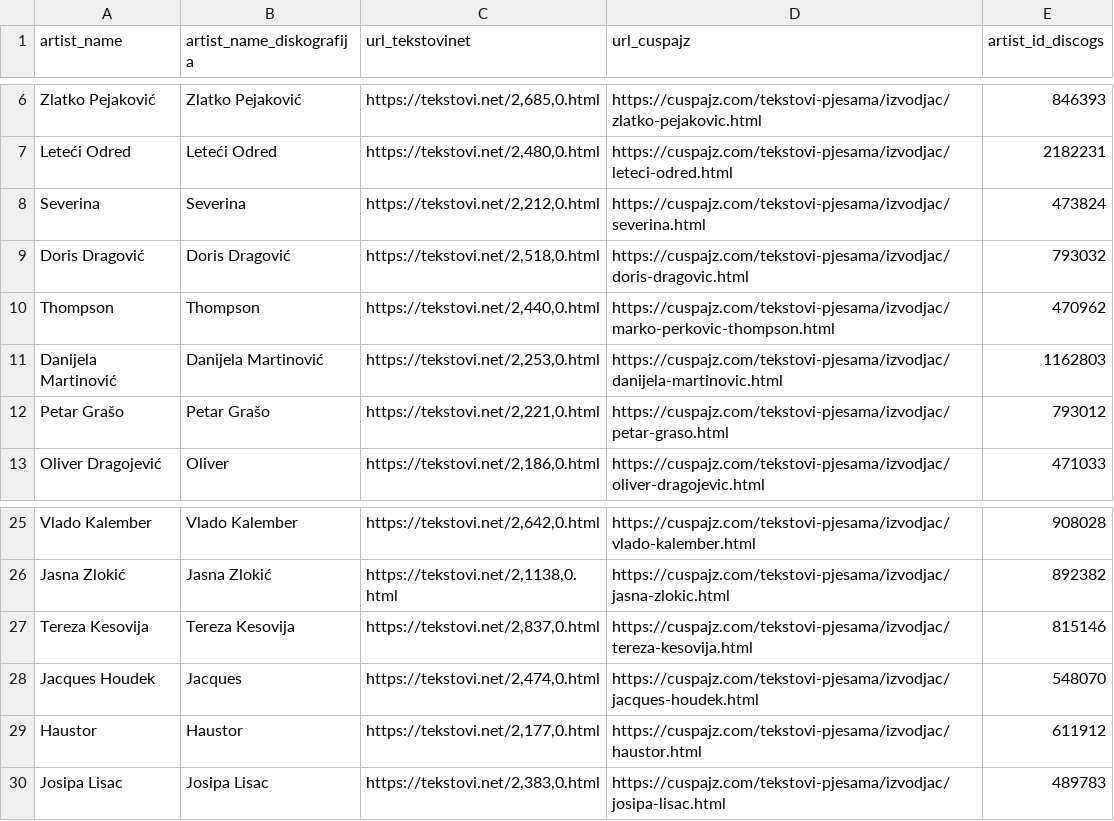
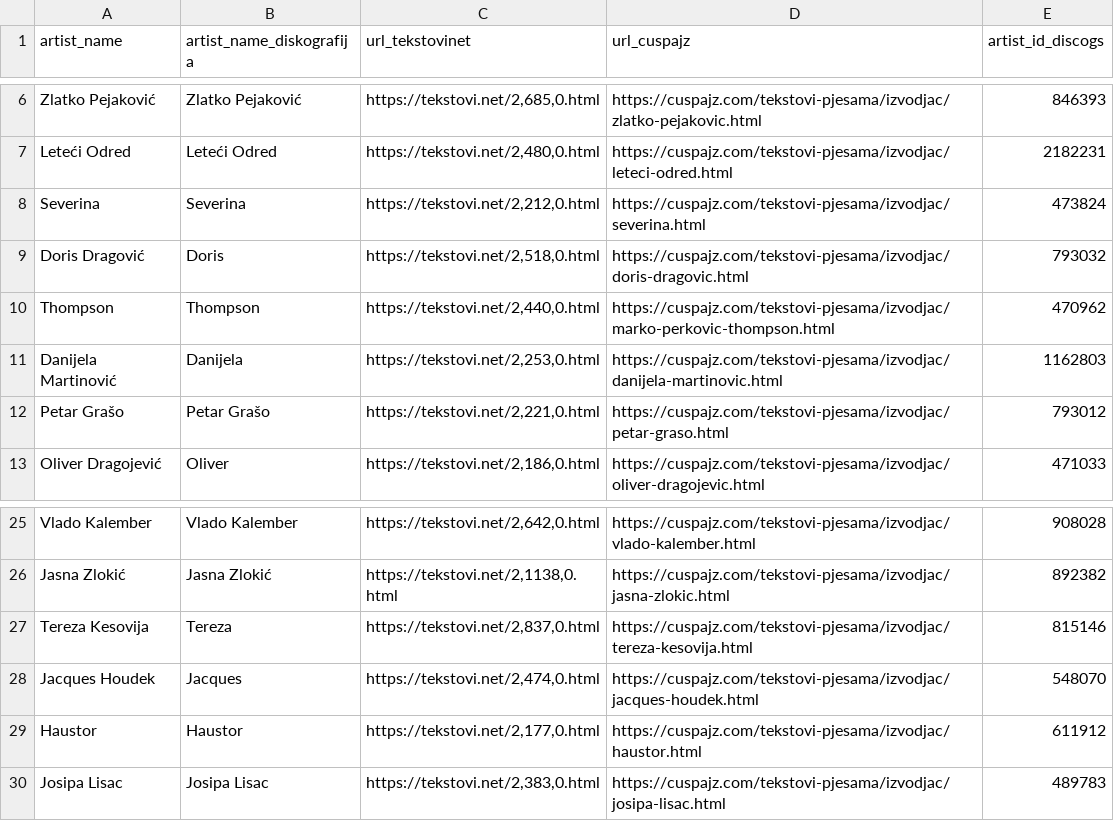
Before and after one commit to datamilas/CroLyricsProject, a CSV file: Python/info_for_scraping.csv, drawn as a sheet; only a part is shown, gaps mark what is left out.

Commit message:
new scraping info

```diff
--- a/Python/info_for_scraping.csv
+++ b/Python/info_for_scraping.csv
@@ -8,5 +8,5 @@ Leteći Odred,Leteći Odred,"https://tekstovi.net/2,480,0.html",https://cuspajz.
 Severina,Severina,"https://tekstovi.net/2,212,0.html",https://cuspajz.com/tekstovi-pjesama/izvodjac/severina.html,473824
-Doris Dragović,Doris Dragović,"https://tekstovi.net/2,518,0.html",https://cuspajz.com/tekstovi-pjesama/izvodjac/doris-dragovic.html,793032
+Doris Dragović,Doris,"https://tekstovi.net/2,518,0.html",https://cuspajz.com/tekstovi-pjesama/izvodjac/doris-dragovic.html,793032
 Thompson,Thompson,"https://tekstovi.net/2,440,0.html",https://cuspajz.com/tekstovi-pjesama/izvodjac/marko-perkovic-thompson.html,470962
-Danijela Martinović,Danijela Martinović,"https://tekstovi.net/2,253,0.html",https://cuspajz.com/tekstovi-pjesama/izvodjac/danijela-martinovic.html,1162803
+Danijela Martinović,Danijela,"https://tekstovi.net/2,253,0.html",https://cuspajz.com/tekstovi-pjesama/izvodjac/danijela-martinovic.html,1162803
 Petar Grašo,Petar Grašo,"https://tekstovi.net/2,221,0.html",https://cuspajz.com/tekstovi-pjesama/izvodjac/petar-graso.html,793012
@@ -26,3 +26,3 @@ Vlado Kalember,Vlado Kalember,"https://tekstovi.net/2,642,0.html",https://cuspaj
 Jasna Zlokić,Jasna Zlokić,"https://tekstovi.net/2,1138,0.html",https://cuspajz.com/tekstovi-pjesama/izvodjac/jasna-zlokic.html,892382
-Tereza Kesovija,Tereza Kesovija,"https://tekstovi.net/2,837,0.html",https://cuspajz.com/tekstovi-pjesama/izvodjac/tereza-kesovija.html,815146
+Tereza Kesovija,Tereza,"https://tekstovi.net/2,837,0.html",https://cuspajz.com/tekstovi-pjesama/izvodjac/tereza-kesovija.html,815146
 Jacques Houdek,Jacques,"https://tekstovi.net/2,474,0.html",https://cuspajz.com/tekstovi-pjesama/izvodjac/jacques-houdek.html,548070
```
Also changed, not shown: 2 other files.
